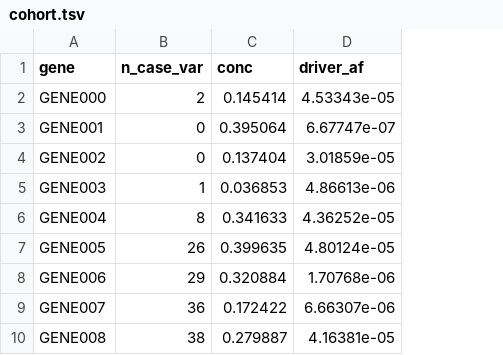
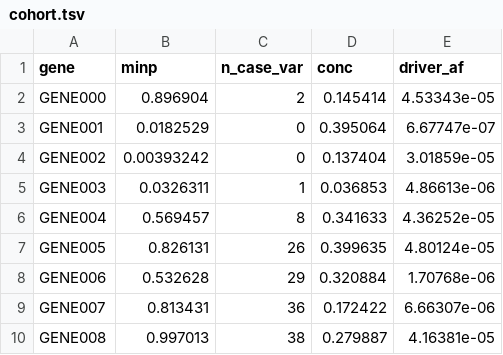
Before and after one commit to bigbio/hvantk, a TSV file: examples/rerank/data/cohort.tsv, drawn as a sheet; only a part is shown; the diff names each change by its address in the sheet, - before the commit and + after, or states it on an @@ line.

Commit message:
fix(rerank): CLI and shipped example consume CohortManifest, delete last CohortSpec reference
rerank_cli.py now reads cohort: <path to cohort.yaml> and builds Config from the
loaded CohortManifest (Config derives its prior from the manifest automatically);
the old prior: block and inline cohort: {path, audit_cols} form are gone. Audit
selection now checks whether the manifest actually declares the architecture
columns (n_case_var, conc, driver_af) before wiring up
CaseControlArchitectureAudit -- cohort is mandatory now, so the old "cohort
present -> always audit" rule would break on an architecture-less cohort.
Malformed/missing/unreadable cohort manifests now raise an actionable
ClickException instead of a raw traceback.

examples/rerank/ migrated to match: make_fixtures.py folds minp into a single
cohort.tsv alongside n_case_var/conc/driver_af (prior.tsv deleted -- a cohort
manifest can only point at one table), with the RNG call order unchanged so the
values are byte-identical to the old prior.tsv+cohort.tsv join. New
data/cohort.yaml is the example's manifest (direction: lower_is_better, confirmed
from make_fixtures.py: minp is a p-value, positives get smaller values).
config.yaml and README.md updated to the new shape.

hvantk rerank -c examples/rerank/config.yaml reproduces the committed
results/rerank_scores.tsv byte-for-byte (not regenerated). test_cli.py's
previously-red end-to-end test now passes under the new shape, plus a new test
for the actionable cohort-manifest error path.

```diff
--- a/examples/rerank/data/cohort.tsv
+++ b/examples/rerank/data/cohort.tsv
+column B (minp), rows 2-10: 0.896904 | 0.0182529 | 0.00393242 | 0.0326311 | 0.569457 | 0.826131 | 0.532628 | 0.813431 | 0.997013
```
Also changed, not shown: 9 other files.
